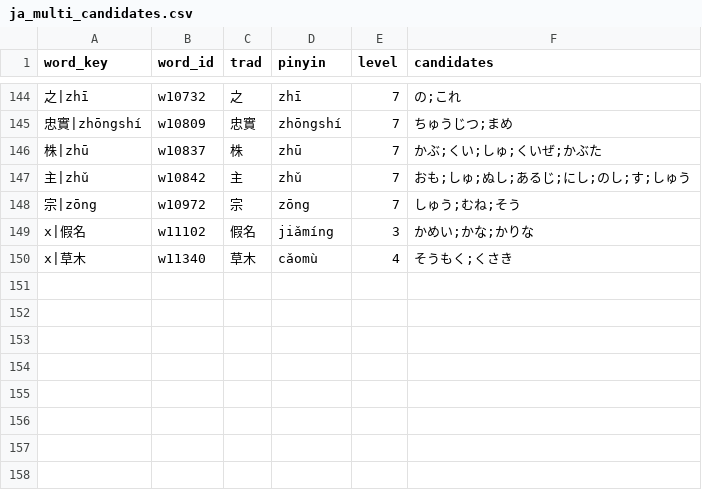
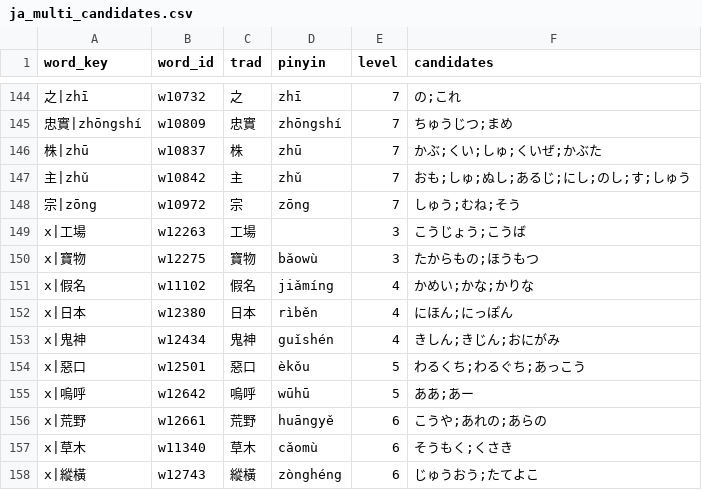
Before and after one commit to hanjejeme2023-oss/kanji-bridge, a CSV file: data/final/ja_multi_candidates.csv, drawn as a sheet; only a part is shown, gaps mark what is left out.

```diff
--- a/data/final/ja_multi_candidates.csv
+++ b/data/final/ja_multi_candidates.csv
@@ -148,3 +148,11 @@ word_key,word_id,trad,pinyin,level,candidates
 宗|zōng,w10972,宗,zōng,7,しゅう;むね;そう
-x|假名,w11102,假名,jiǎmíng,3,かめい;かな;かりな
-x|草木,w11340,草木,cǎomù,4,そうもく;くさき
+x|工場,w12263,工場,,3,こうじょう;こうば
+x|寶物,w12275,寶物,bǎowù,3,たからもの;ほうもつ
+x|假名,w11102,假名,jiǎmíng,4,かめい;かな;かりな
+x|日本,w12380,日本,rìběn,4,にほん;にっぽん
+x|鬼神,w12434,鬼神,guǐshén,4,きしん;きじん;おにがみ
+x|惡口,w12501,惡口,èkǒu,5,わるくち;わるぐち;あっこう
+x|嗚呼,w12642,嗚呼,wūhū,5,ああ;あー
+x|荒野,w12661,荒野,huāngyě,6,こうや;あれの;あらの
+x|草木,w11340,草木,cǎomù,6,そうもく;くさき
+x|縱橫,w12743,縱橫,zònghéng,6,じゅうおう;たてよこ
```
Also changed, not shown: data/final/char_primary_no_evidence.csv, data/final/ko_unresolved.csv, 33 other files.
